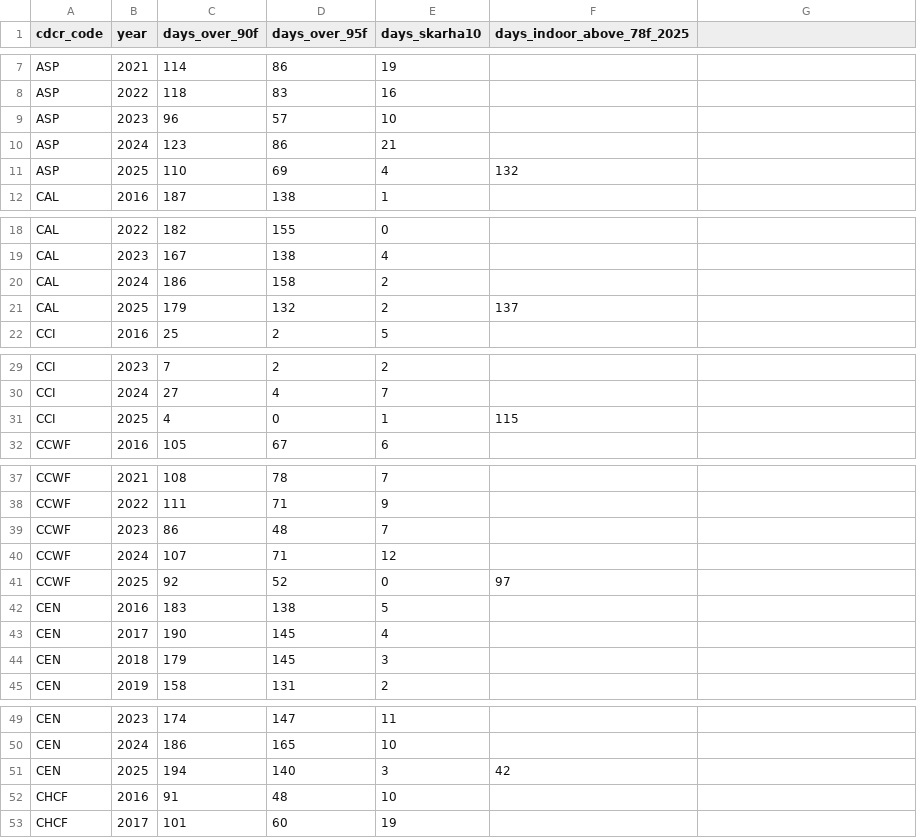
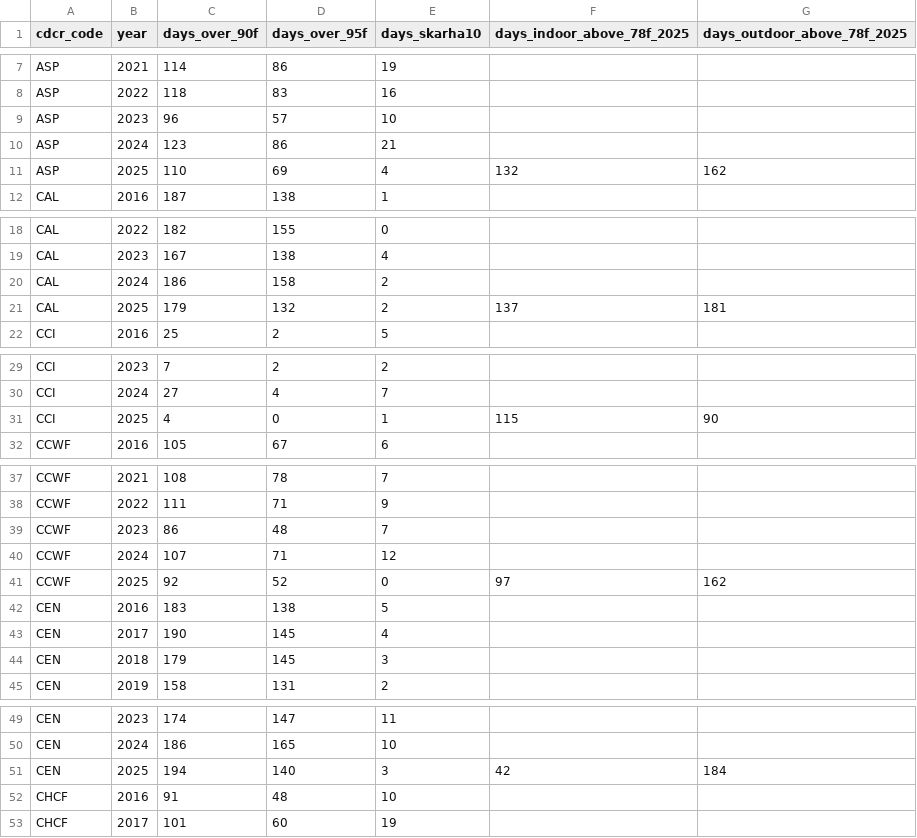
Before and after one commit to mbecica/cdcr_prison_heat_index, a CSV file: gridmet/data/heat_activations_annual.csv, drawn as a sheet; only a part is shown, gaps mark what is left out; the diff covers the shown part only.

Commit message:
adding elevation and 78F outdoor temps for comparison

```diff
--- a/gridmet/data/heat_activations_annual.csv
+++ b/gridmet/data/heat_activations_annual.csv
@@ -1 +1 @@
-cdcr_code,year,days_over_90f,days_over_95f,days_skarha10,days_indoor_above_78f_2025
+cdcr_code,year,days_over_90f,days_over_95f,days_skarha10,days_indoor_above_78f_2025,days_outdoor_above_78f_2025
@@ -11 +11 @@ ASP,2024,123,86,21,
-ASP,2025,110,69,4,132
+ASP,2025,110,69,4,132,162
@@ -21 +21 @@ CAL,2024,186,158,2,
-CAL,2025,179,132,2,137
+CAL,2025,179,132,2,137,181
@@ -31 +31 @@ CCI,2024,27,4,7,
-CCI,2025,4,0,1,115
+CCI,2025,4,0,1,115,90
@@ -41 +41 @@ CCWF,2024,107,71,12,
-CCWF,2025,92,52,0,97
+CCWF,2025,92,52,0,97,162
@@ -51 +51 @@ CEN,2024,186,165,10,
-CEN,2025,194,140,3,42
+CEN,2025,194,140,3,42,184
```
Also changed, not shown: 26 edited cells elsewhere in this file, 1 other file.
